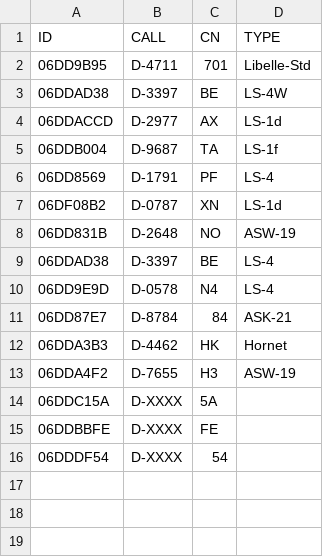
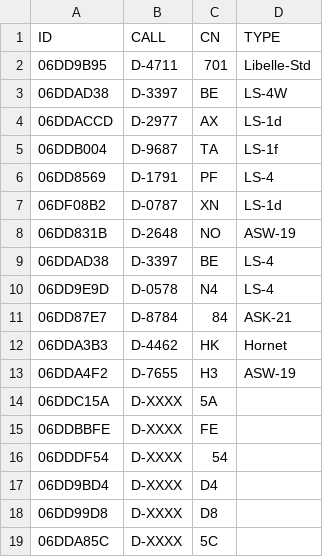
Before and after one commit to dspreitz/BBWS-2017, a CSV file: EC17-Igel-TN.csv, drawn as a sheet; the diff names each change by its address in the sheet, - before the commit and + after, or states it on an @@ line.

Commit message:
bla

```diff
--- a/EC17-Igel-TN.csv
+++ b/EC17-Igel-TN.csv
+row 17: 06DD9BD4 | D-XXXX | D4
+row 18: 06DD99D8 | D-XXXX | D8
+row 19: 06DDA85C | D-XXXX | 5C
```
